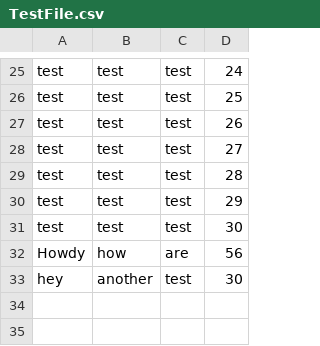
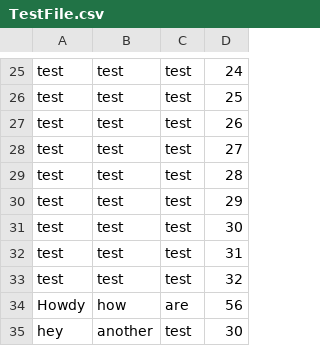
Before and after one commit to mbaron93/cs690project_learningtracker, a CSV file: SecondBrain.Test/bin/Debug/net8.0/TestFile.csv, drawn as a sheet; only a part is shown, gaps mark what is left out; the diff names each change by its address in the sheet, - before the commit and + after, or states it on an @@ line.

```diff
--- a/SecondBrain.Test/bin/Debug/net8.0/TestFile.csv
+++ b/SecondBrain.Test/bin/Debug/net8.0/TestFile.csv
+row 32: test | test | test | 31
+row 33: test | test | test | 32
```
Also changed, not shown: SecondBrain.Test/bin/Debug/net8.0/DataManagerTest.csv, SecondBrain/SecondBrain/Goals.csv, 20 other files.
